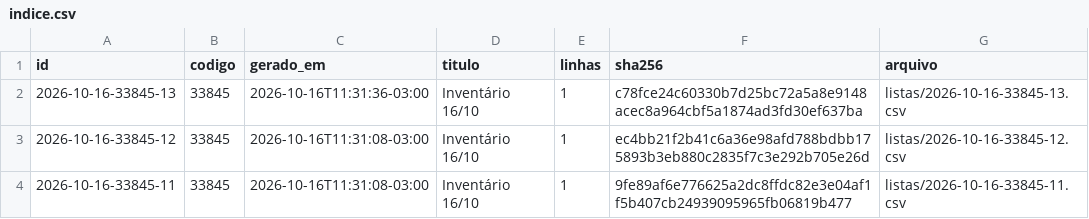
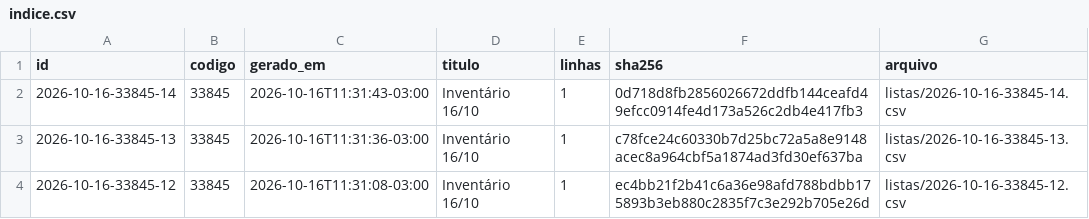
Before and after one commit to jofilho71/asidobem-listas, a CSV file: indice.csv, drawn as a sheet; only a part is shown; the shorter side is filled out with more unchanged rows.

```diff
--- a/indice.csv
+++ b/indice.csv
@@ -1,2 +1,3 @@
 id;codigo;gerado_em;titulo;linhas;sha256;arquivo
+2026-10-16-33845-14;33845;2026-10-16T11:31:43-03:00;Inventário 16/10;1;0d718d8fb2856026672ddfb144ceafd49efcc0914fe4d173a526c2db4e417fb3;listas/2026-10-16-33845-14.csv
 2026-10-16-33845-13;33845;2026-10-16T11:31:36-03:00;Inventário 16/10;1;c78fce24c60330b7d25bc72a5a8e9148acec8a964cbf5a1874ad3fd30ef637ba;listas/2026-10-16-33845-13.csv
```
